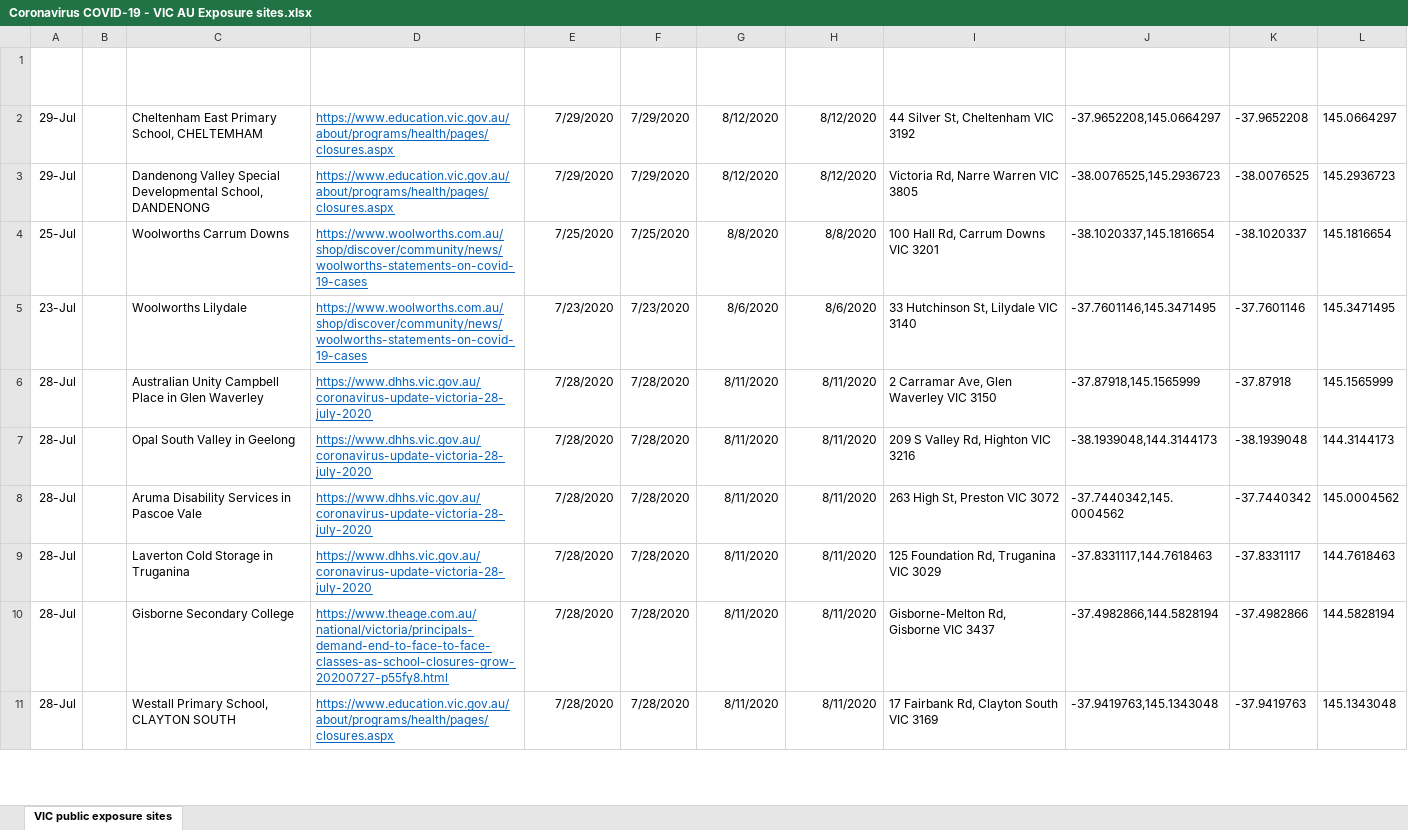
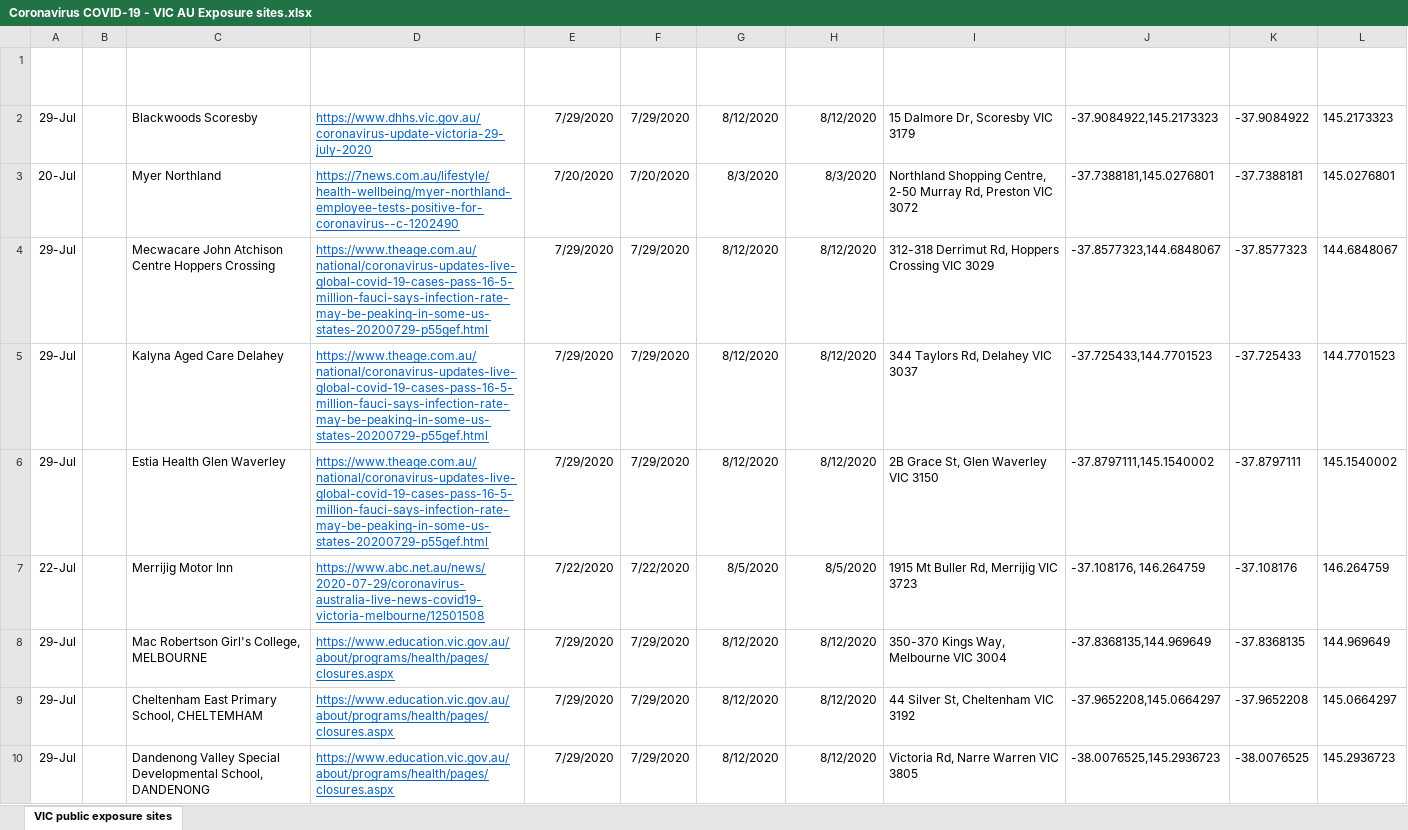
Before and after one commit to Mike-Honey/covid-19-vic-au, an Excel workbook: Coronavirus COVID-19 - VIC AU Exposure sites.xlsx, sheet VIC public exposure sites, drawn as a sheet; only a part is shown; the shorter side is filled out with more unchanged rows; values as stored, in another font and other column widths than the file's, no borders; table styles not drawn; the diff names each change by its address in the sheet, - before the commit and + after, or states it on an @@ line.

```diff
--- a/Coronavirus COVID-19 - VIC AU Exposure sites.xlsx (sheet VIC public exposure sites)
+++ b/Coronavirus COVID-19 - VIC AU Exposure sites.xlsx (sheet VIC public exposure sites)
+row 2: 29-Jul |  | Blackwoods Scoresby | https://www.dhhs.vic.gov.au/coronavirus-update-victoria-29-july-2020 | 7/29/2020 | 7/29/2020 | 8/12/2020 | 8/12/2020 | 15 Dalmore Dr, Scoresby VIC 3179 | -37.9084922,145.2173323 | -37.9084922 | 145.2173323
+row 3: 20-Jul |  | Myer Northland | https://7news.com.au/lifestyle/health-wellbeing/myer-northland-employee-tests-positive-for-coronavirus--c-1202490 | 7/20/2020 | 7/20/2020 | 8/3/2020 | 8/3/2020 | Northland Shopping Centre, 2-50 Murray Rd, Preston VIC 3072 | -37.7388181,145.0276801 | -37.7388181 | 145.0276801
+row 4: 29-Jul |  | Mecwacare John Atchison Centre Hoppers Crossing | https://www.theage.com.au/national/coronavirus-updates-live-global-covid-19-cases-pass-16-5-million-fauci-says-infection-rate-may-be-peaking-in-some-us-states-20200729-p55gef.html | 7/29/2020 | 7/29/2020 | 8/12/2020 | 8/12/2020 | 312-318 Derrimut Rd, Hoppers Crossing VIC 3029 | -37.8577323,144.6848067 | -37.8577323 | 144.6848067
+row 5: 29-Jul |  | Kalyna Aged Care Delahey | https://www.theage.com.au/national/coronavirus-updates-live-global-covid-19-cases-pass-16-5-million-fauci-says-infection-rate-may-be-peaking-in-some-us-states-20200729-p55gef.html | 7/29/2020 | 7/29/2020 | 8/12/2020 | 8/12/2020 | 344 Taylors Rd, Delahey VIC 3037 | -37.725433,144.7701523 | -37.725433 | 144.7701523
+row 6: 29-Jul |  | Estia Health Glen Waverley | https://www.theage.com.au/national/coronavirus-updates-live-global-covid-19-cases-pass-16-5-million-fauci-says-infection-rate-may-be-peaking-in-some-us-states-20200729-p55gef.html | 7/29/2020 | 7/29/2020 | 8/12/2020 | 8/12/2020 | 2B Grace St, Glen Waverley VIC 3150 | -37.8797111,145.1540002 | -37.8797111 | 145.1540002
+row 7: 22-Jul |  | Merrijig Motor Inn | https://www.abc.net.au/news/2020-07-29/coronavirus-australia-live-news-covid19-victoria-melbourne/12501508 | 7/22/2020 | 7/22/2020 | 8/5/2020 | 8/5/2020 | 1915 Mt Buller Rd, Merrijig VIC 3723 | -37.108176, 146.264759 | -37.108176 | 146.264759
+row 8: 29-Jul |  | Mac Robertson Girl's College, MELBOURNE | https://www.education.vic.gov.au/about/programs/health/pages/closures.aspx | 7/29/2020 | 7/29/2020 | 8/12/2020 | 8/12/2020 | 350-370 Kings Way, Melbourne VIC 3004 | -37.8368135,144.969649 | -37.8368135 | 144.969649
```
Also changed, not shown: Coronavirus COVID-19 - VIC AU Exposure sites LGA.xlsx, Dep Ed Closures.xlsx, 1 other file.
